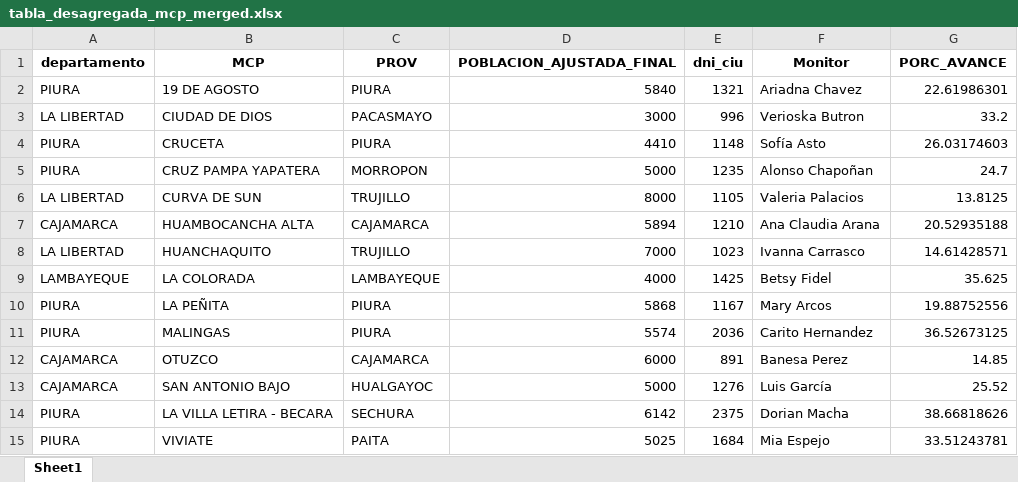
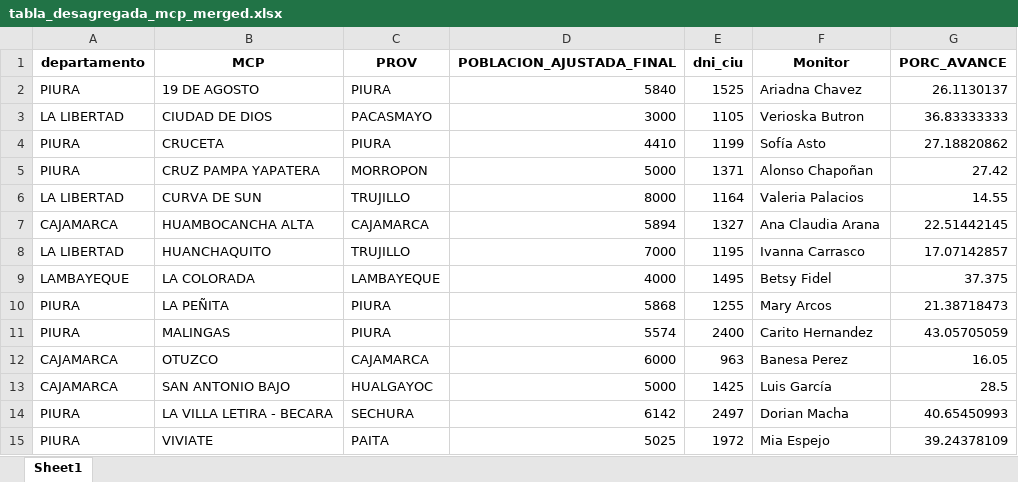
Before and after one commit to riegagabriel/2do_Empadronamiento_RENIEC_EAMCP2026, an Excel workbook: data/tabla_desagregada_mcp_merged.xlsx, sheet Sheet1, drawn as a sheet; values as stored, in another font and other column widths than the file's, no borders; the diff names each change by its address in the sheet, - before the commit and + after, or states it on an @@ line.

```diff
--- a/data/tabla_desagregada_mcp_merged.xlsx (sheet Sheet1)
+++ b/data/tabla_desagregada_mcp_merged.xlsx (sheet Sheet1)
-E2 (dni_ciu): 1321
+E2 (dni_ciu): 1525
-G2 (PORC_AVANCE): 22.61986301
+G2 (PORC_AVANCE): 26.1130137
-E3 (dni_ciu): 996
+E3 (dni_ciu): 1105
-G3 (PORC_AVANCE): 33.2
+G3 (PORC_AVANCE): 36.83333333
-E4 (dni_ciu): 1148
+E4 (dni_ciu): 1199
-G4 (PORC_AVANCE): 26.03174603
+G4 (PORC_AVANCE): 27.18820862
-E5 (dni_ciu): 1235
+E5 (dni_ciu): 1371
-G5 (PORC_AVANCE): 24.7
+G5 (PORC_AVANCE): 27.42
-E6 (dni_ciu): 1105
+E6 (dni_ciu): 1164
-G6 (PORC_AVANCE): 13.8125
+G6 (PORC_AVANCE): 14.55
-E7 (dni_ciu): 1210
+E7 (dni_ciu): 1327
-G7 (PORC_AVANCE): 20.52935188
+G7 (PORC_AVANCE): 22.51442145
-E8 (dni_ciu): 1023
+E8 (dni_ciu): 1195
-G8 (PORC_AVANCE): 14.61428571
+G8 (PORC_AVANCE): 17.07142857
-E9 (dni_ciu): 1425
+E9 (dni_ciu): 1495
-G9 (PORC_AVANCE): 35.625
+G9 (PORC_AVANCE): 37.375
-E10 (dni_ciu): 1167
+E10 (dni_ciu): 1255
-G10 (PORC_AVANCE): 19.88752556
+G10 (PORC_AVANCE): 21.38718473
-E11 (dni_ciu): 2036
+E11 (dni_ciu): 2400
-G11 (PORC_AVANCE): 36.52673125
+G11 (PORC_AVANCE): 43.05705059
-E12 (dni_ciu): 891
+E12 (dni_ciu): 963
-G12 (PORC_AVANCE): 14.85
+G12 (PORC_AVANCE): 16.05
-E13 (dni_ciu): 1276
+E13 (dni_ciu): 1425
-G13 (PORC_AVANCE): 25.52
+G13 (PORC_AVANCE): 28.5
-E14 (dni_ciu): 2375
+E14 (dni_ciu): 2497
-G14 (PORC_AVANCE): 38.66818626
+G14 (PORC_AVANCE): 40.65450993
-E15 (dni_ciu): 1684
+E15 (dni_ciu): 1972
-G15 (PORC_AVANCE): 33.51243781
+G15 (PORC_AVANCE): 39.24378109
```
Also changed, not shown: data/data_graf.xlsx, data/value_box.xlsx.
